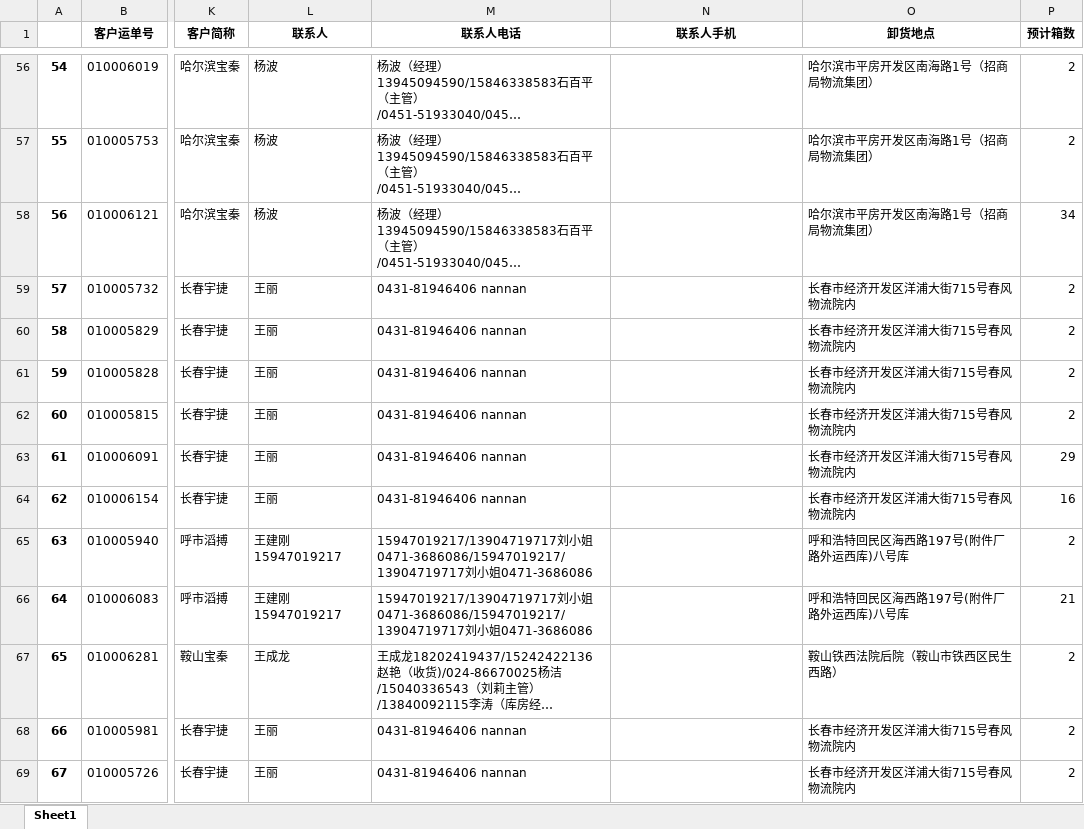
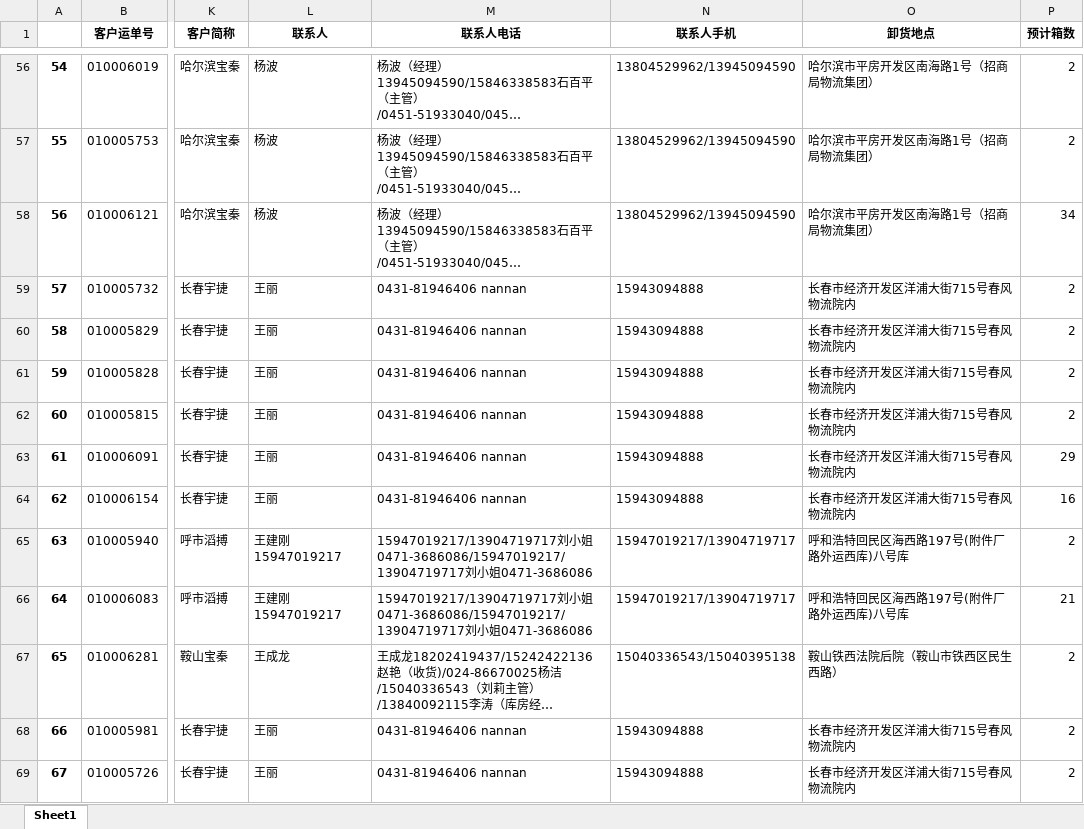
Before and after one commit to ld269440877/workspace, an Excel workbook: quyan/mergedallinfo.xlsx, sheet Sheet1, drawn as a sheet; only a part is shown, gaps mark what is left out; long unchanged cells end in …; values as stored, in another font and other column widths than the file's, no borders; the diff covers the shown part only; the diff names each change by its address in the sheet, - before the commit and + after, or states it on an @@ line.

```diff
--- a/quyan/mergedallinfo.xlsx (sheet Sheet1)
+++ b/quyan/mergedallinfo.xlsx (sheet Sheet1)
-N56:N58 (联系人手机): (empty)
+N56:N58 (联系人手机): 13804529962/13945094590
-N59:N64 (联系人手机): (empty)
+N59:N64 (联系人手机): 15943094888
-N65:N66 (联系人手机): (empty)
+N65:N66 (联系人手机): 15947019217/13904719717
-N67 (联系人手机): (empty)
+N67 (联系人手机): 15040336543/15040395138
-N68:N69 (联系人手机): (empty)
+N68:N69 (联系人手机): 15943094888
```
Also changed, not shown: 387 edited cells elsewhere in this sheet, 32 other files.
